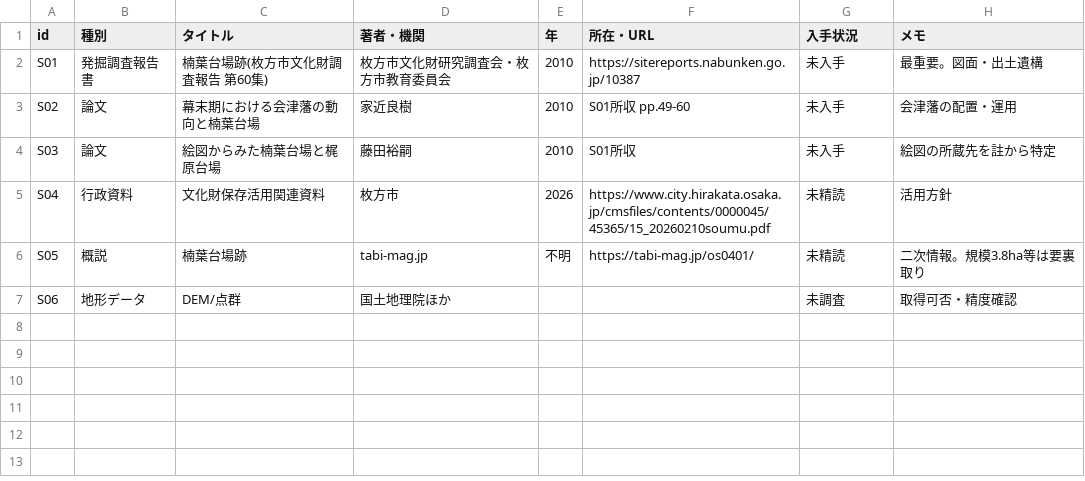
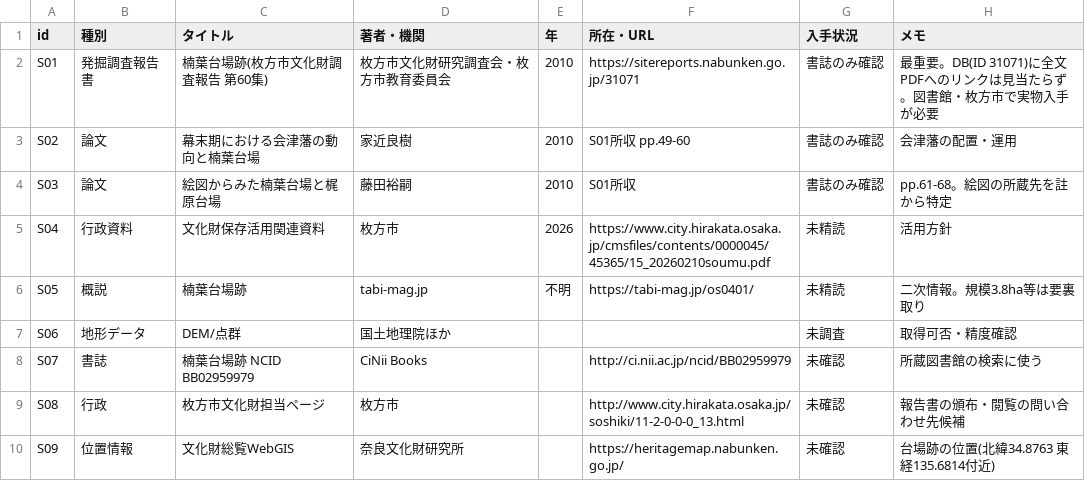
Before and after one commit to otenchannel/git-practice, a CSV file: data/sources.csv, drawn as a sheet.

```diff
--- a/data/sources.csv
+++ b/data/sources.csv
@@ -1,5 +1,5 @@
 id,種別,タイトル,著者・機関,年,所在・URL,入手状況,メモ
-S01,発掘調査報告書,楠葉台場跡(枚方市文化財調査報告 第60集),枚方市文化財研究調査会・枚方市教育委員会,2010,https://sitereports.nabunken.go.jp/10387,未入手,最重要。図面・出土遺構
-S02,論文,幕末期における会津藩の動向と楠葉台場,家近良樹,2010,S01所収 pp.49-60,未入手,会津藩の配置・運用
-S03,論文,絵図からみた楠葉台場と梶原台場,藤田裕嗣,2010,S01所収,未入手,絵図の所蔵先を註から特定
+S01,発掘調査報告書,楠葉台場跡(枚方市文化財調査報告 第60集),枚方市文化財研究調査会・枚方市教育委員会,2010,https://sitereports.nabunken.go.jp/31071,書誌のみ確認,最重要。DB(ID 31071)に全文PDFへのリンクは見当たらず。図書館・枚方市で実物入手が必要
+S02,論文,幕末期における会津藩の動向と楠葉台場,家近良樹,2010,S01所収 pp.49-60,書誌のみ確認,会津藩の配置・運用
+S03,論文,絵図からみた楠葉台場と梶原台場,藤田裕嗣,2010,S01所収,書誌のみ確認,pp.61-68。絵図の所蔵先を註から特定
 S04,行政資料,文化財保存活用関連資料,枚方市,2026,https://www.city.hirakata.osaka.jp/cmsfiles/contents/0000045/45365/15_20260210soumu.pdf,未精読,活用方針
@@ -7 +7,4 @@ S05,概説,楠葉台場跡,tabi-mag.jp,不明,https://tabi-mag.jp/os0401/,未精
 S06,地形データ,DEM/点群,国土地理院ほか,,,未調査,取得可否・精度確認
+S07,書誌,楠葉台場跡 NCID BB02959979,CiNii Books,,http://ci.nii.ac.jp/ncid/BB02959979,未確認,所蔵図書館の検索に使う
+S08,行政,枚方市文化財担当ページ,枚方市,,http://www.city.hirakata.osaka.jp/soshiki/11-2-0-0-0_13.html,未確認,報告書の頒布・閲覧の問い合わせ先候補
+S09,位置情報,文化財総覧WebGIS,奈良文化財研究所,,https://heritagemap.nabunken.go.jp/,未確認,台場跡の位置(北緯34.8763 東経135.6814付近)
```
